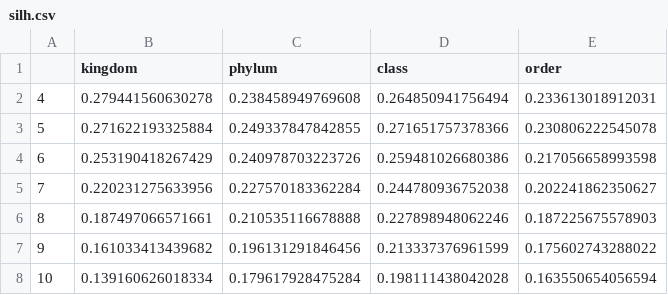
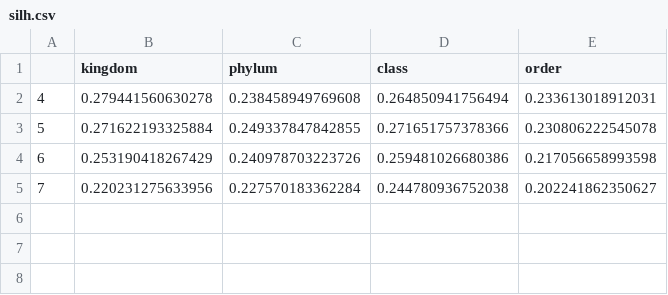
Before and after one commit to daniilidisK/k-taxatree, a CSV file: silh.csv, drawn as a sheet.

```diff
--- a/silh.csv
+++ b/silh.csv
@@ -5,4 +5 @@
 "7",0.220231275633956,0.227570183362284,0.244780936752038,0.202241862350627
-"8",0.187497066571661,0.210535116678888,0.227898948062246,0.187225675578903
-"9",0.161033413439682,0.196131291846456,0.213337376961599,0.175602743288022
-"10",0.139160626018334,0.179617928475284,0.198111438042028,0.163550654056594
```
Also changed, not shown: 1 other file.
